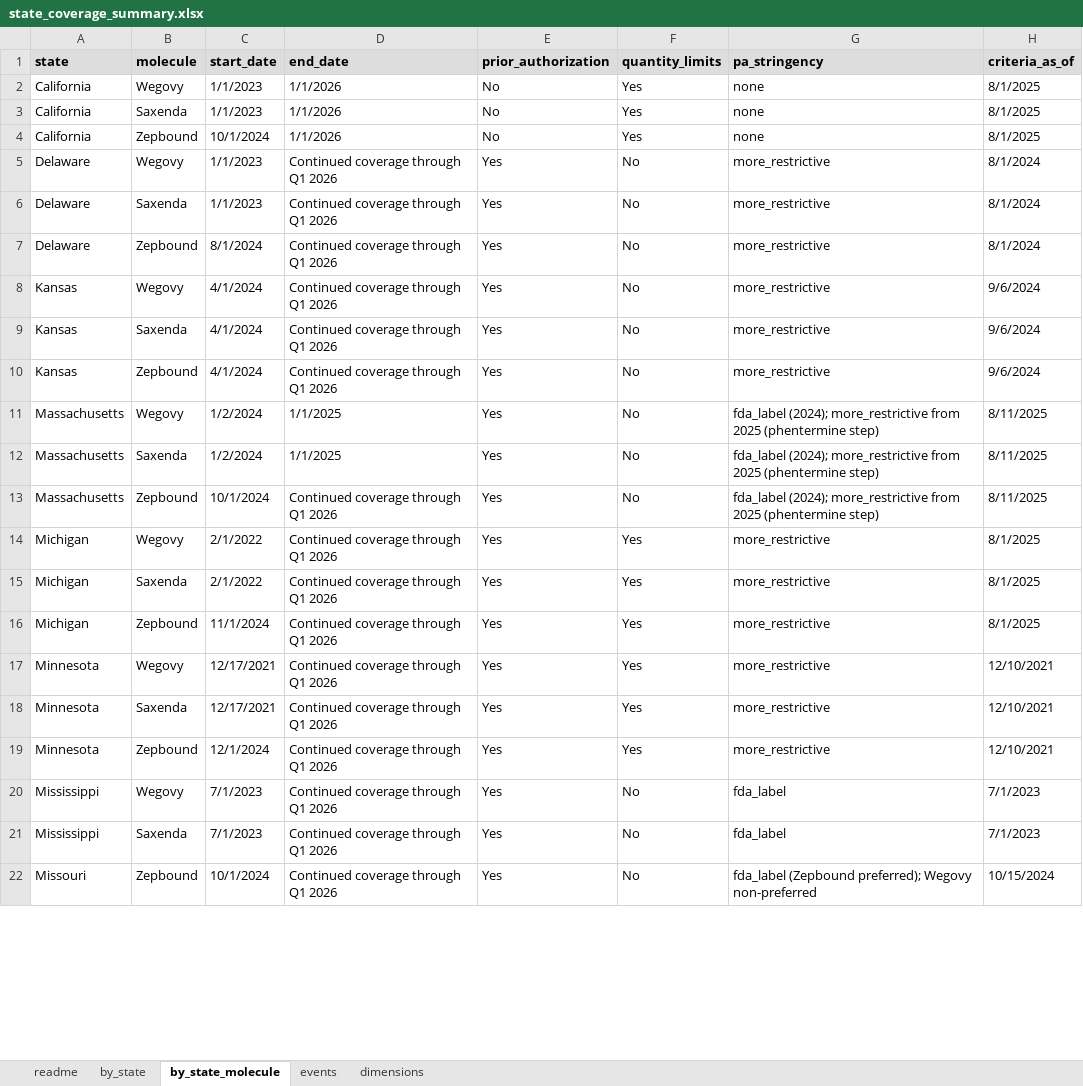
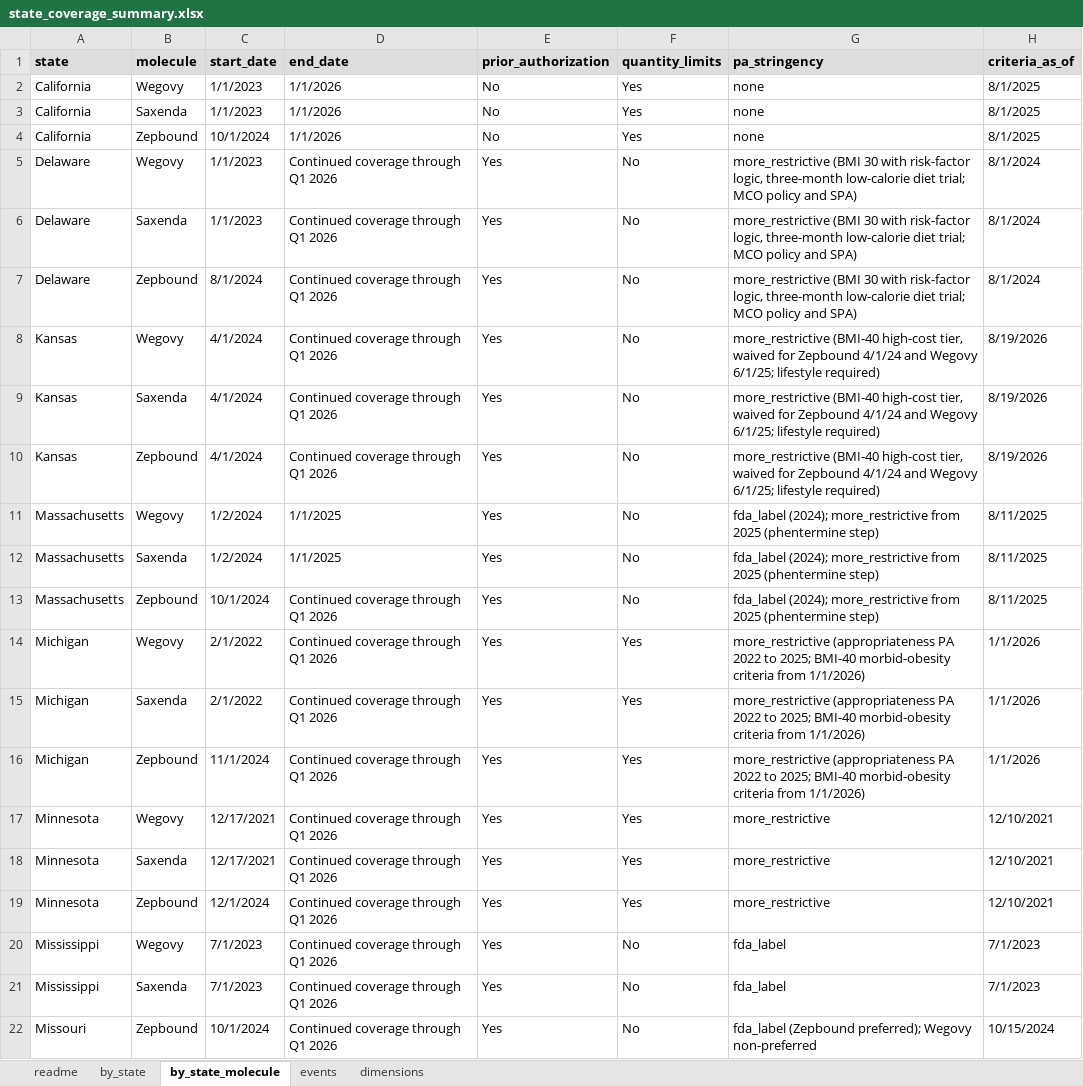
Before and after one commit to simonkos-cell/state-medicaid-glp1-coverage-rules, an Excel workbook: outputs/state_coverage_summary.xlsx, sheet by_state_molecule, drawn as a sheet; only a part is shown; values as stored, in another font and other column widths than the file's, no borders; the diff covers the shown part only; the diff names each change by its address in the sheet, - before the commit and + after, or states it on an @@ line.

Commit message:
Fill criteria for 8 of 9 states from retrieved state and MCO documents (DE, KS, MI, NC, PA, RI, TN, UT); reclassify UT and RI as more restrictive; only SC remains not documented

```diff
--- a/outputs/state_coverage_summary.xlsx (sheet by_state_molecule)
+++ b/outputs/state_coverage_summary.xlsx (sheet by_state_molecule)
-G5:G7 (pa_stringency): more_restrictive
+G5:G7 (pa_stringency): more_restrictive (BMI 30 with risk-factor logic, three-month low-calorie diet trial; MCO policy and SPA)
-G8:G10 (pa_stringency): more_restrictive
+G8:G10 (pa_stringency): more_restrictive (BMI-40 high-cost tier, waived for Zepbound 4/1/24 and Wegovy 6/1/25; lifestyle required)
-H8:H10 (criteria_as_of): 9/6/2024
+H8:H10 (criteria_as_of): 8/19/2026
-G14:G16 (pa_stringency): more_restrictive
+G14:G16 (pa_stringency): more_restrictive (appropriateness PA 2022 to 2025; BMI-40 morbid-obesity criteria from 1/1/2026)
-H14:H16 (criteria_as_of): 8/1/2025
+H14:H16 (criteria_as_of): 1/1/2026
```
Also changed, not shown: 24 edited cells elsewhere in this sheet, sheet dimensions, sheet by_state, 3 other files.
